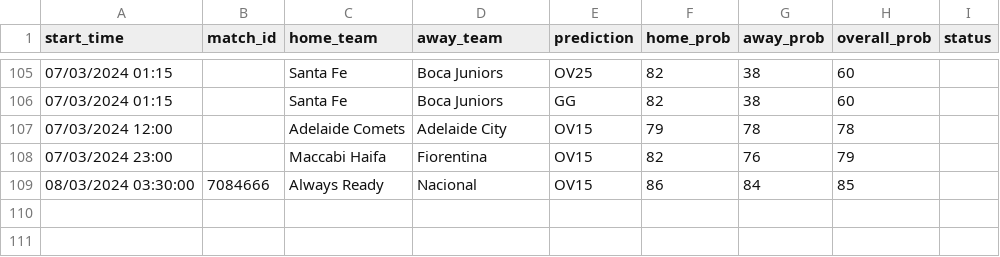
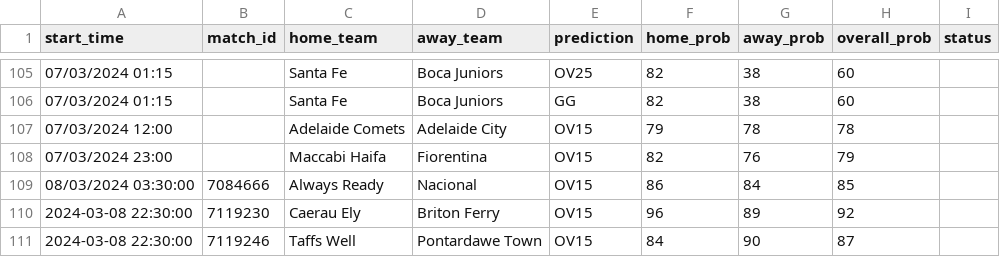
Before and after one commit to dennis-mutethia/soccer-predictions, a CSV file: docs/predictions.csv, drawn as a sheet; only a part is shown, gaps mark what is left out.

```diff
--- a/docs/predictions.csv
+++ b/docs/predictions.csv
@@ -109 +109,3 @@ start_time,match_id,home_team,away_team,prediction,home_prob,away_prob,overall_p
 08/03/2024 03:30:00,7084666,Always Ready,Nacional,OV15,86,84,85,
+2024-03-08 22:30:00,7119230,Caerau Ely,Briton Ferry,OV15,96,89,92,
+2024-03-08 22:30:00,7119246,Taffs Well,Pontardawe Town,OV15,84,90,87,
```
Also changed, not shown: data/upcoming_matches.csv.
